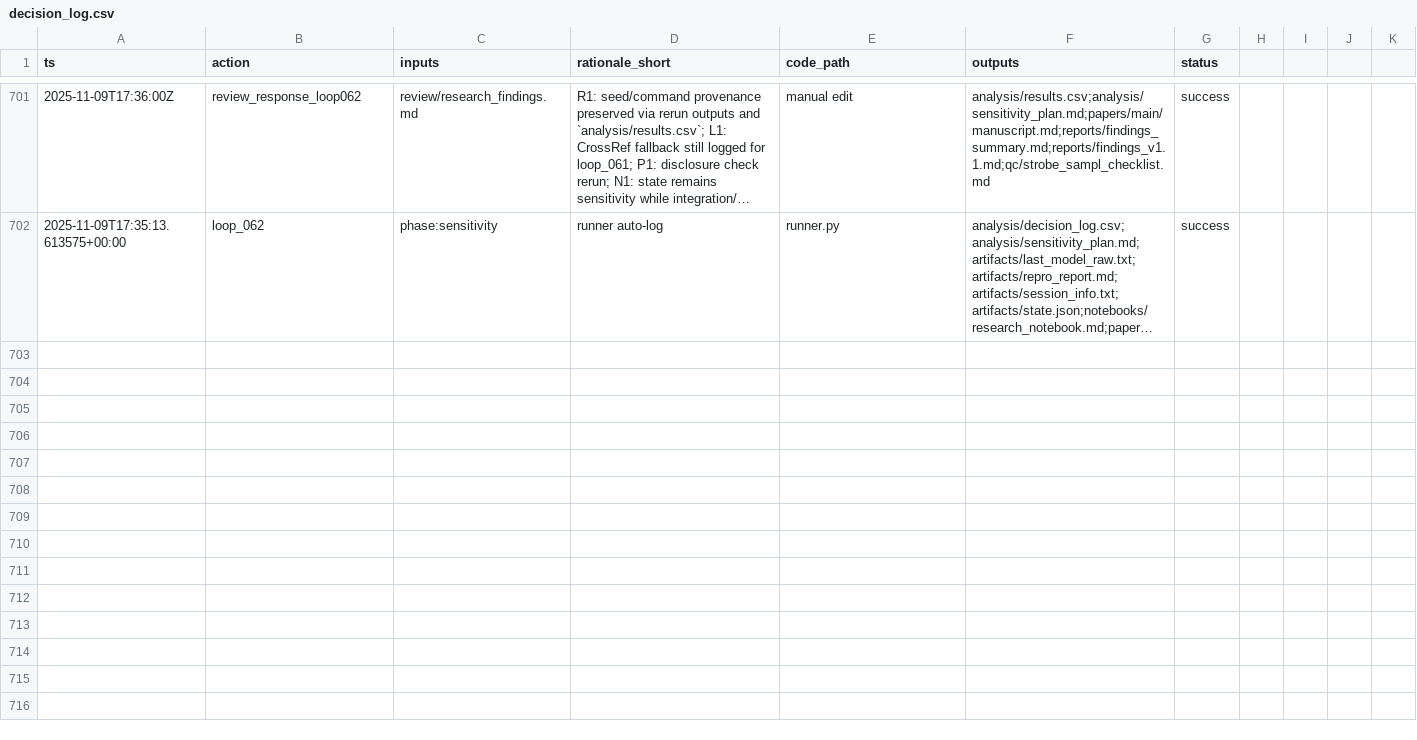
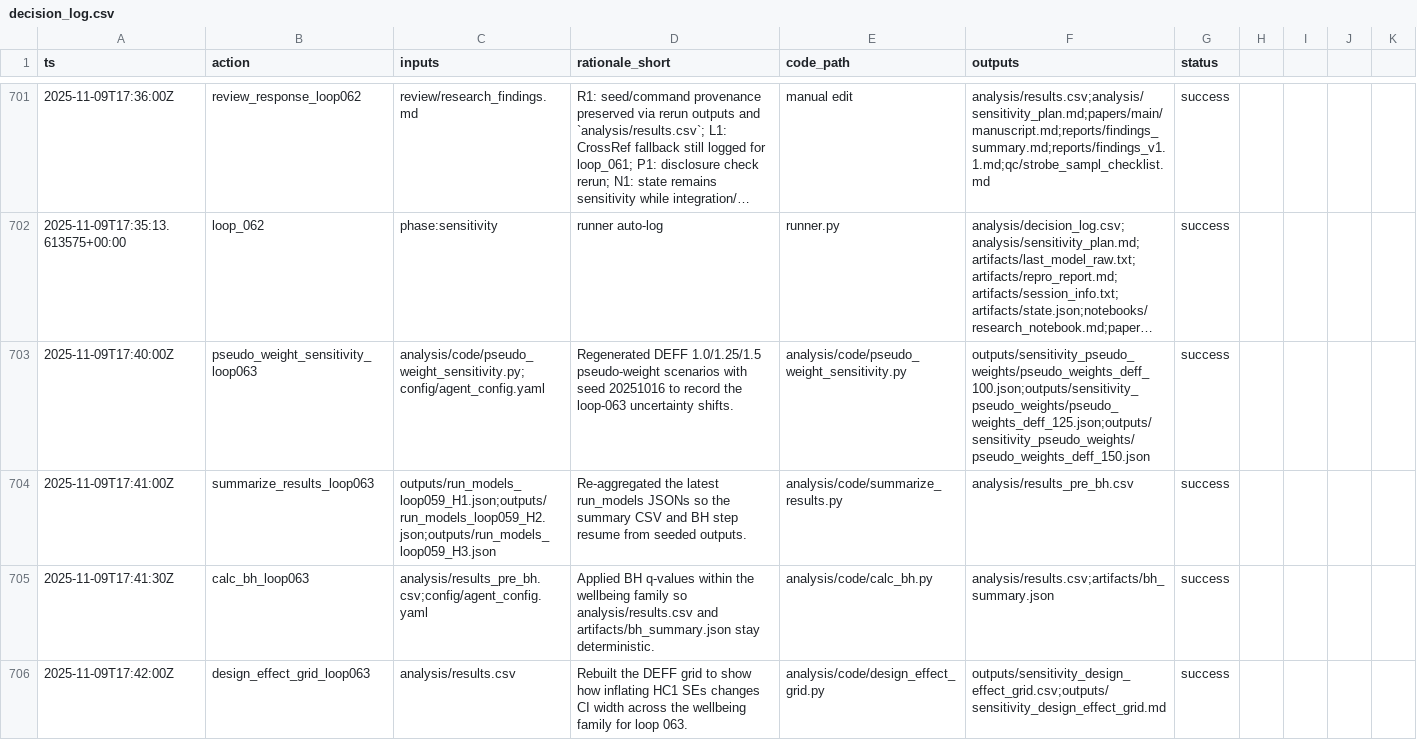
Before and after one commit to whp-wessel/ai_scientist, a CSV file: experiment_4b_aella_extensive_direct_edits_not_json/analysis/decision_log.csv, drawn as a sheet; only a part is shown, gaps mark what is left out; long unchanged cells end in …; the diff covers the shown part only; the diff names each change by its address in the sheet, - before the commit and + after, or states it on an @@ line.

```diff
--- a/experiment_4b_aella_extensive_direct_edits_not_json/analysis/decision_log.csv
+++ b/experiment_4b_aella_extensive_direct_edits_not_json/analysis/decision_log.csv
+row 703: 2025-11-09T17:40:00Z | pseudo_weight_sensitivity_loop063 | analysis/code/pseudo_weight_sensitivity.py;config/agent_config.yaml | Regenerated DEFF 1.0/1.25/1.5 pseudo-weight scenarios with seed 20251016 to record the loop-063 uncertainty shifts. | analysis/code/pseudo_weight_sensitivity.py | outputs/sensitivity_pseudo_weights/pseudo_weights_deff_100.json;outputs/sensitivity_pseudo_weights/pseudo_weights_deff_125.json;outputs/sensitivity_pseudo_weights/pseudo_weights_deff_150.json | success
+row 704: 2025-11-09T17:41:00Z | summarize_results_loop063 | outputs/run_models_loop059_H1.json;outputs/run_models_loop059_H2.json;outputs/run_models_loop059_H3.json | Re-aggregated the latest run_models JSONs so the summary CSV and BH step resume from seeded outputs. | analysis/code/summarize_results.py | analysis/results_pre_bh.csv | success
+row 705: 2025-11-09T17:41:30Z | calc_bh_loop063 | analysis/results_pre_bh.csv;config/agent_config.yaml | Applied BH q-values within the wellbeing family so analysis/results.csv and artifacts/bh_summary.json stay deterministic. | analysis/code/calc_bh.py | analysis/results.csv;artifacts/bh_summary.json | success
+row 706: 2025-11-09T17:42:00Z | design_effect_grid_loop063 | analysis/results.csv | Rebuilt the DEFF grid to show how inflating HC1 SEs changes CI width across the wellbeing family for loop 063. | analysis/code/design_effect_grid.py | outputs/sensitivity_design_effect_grid.csv;outputs/sensitivity_design_effect_grid.md | success
```
Also changed, not shown: 12 added rows elsewhere in this file, experiment_4b_aella_extensive_direct_edits_not_json/lit/evidence_map.csv, 27 other files.
